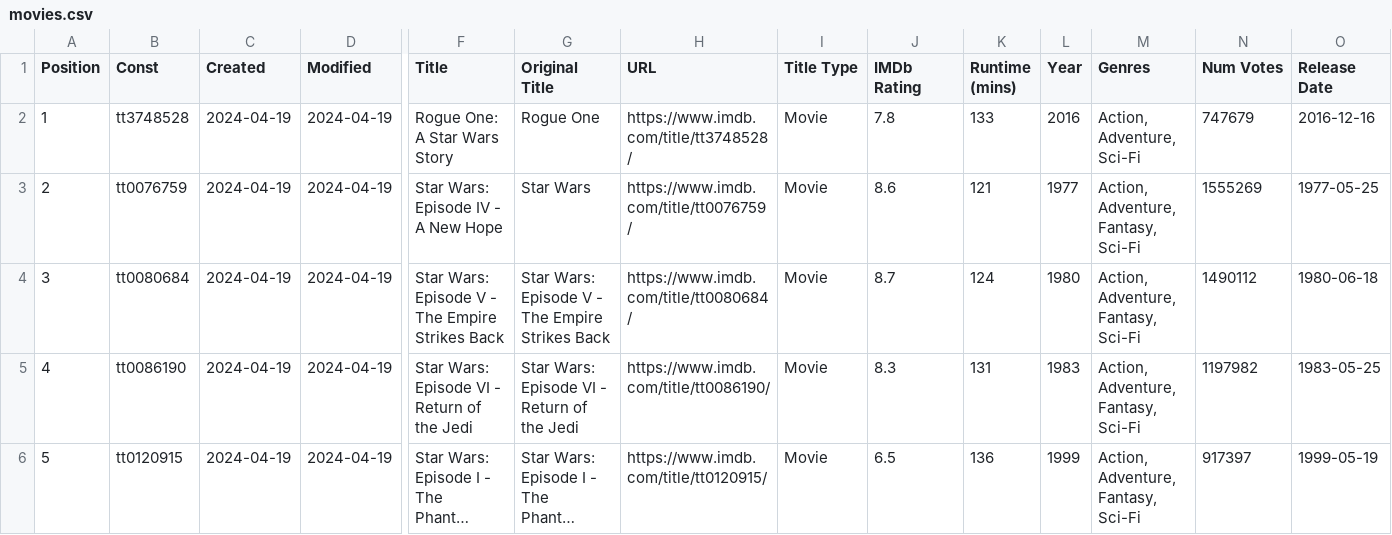
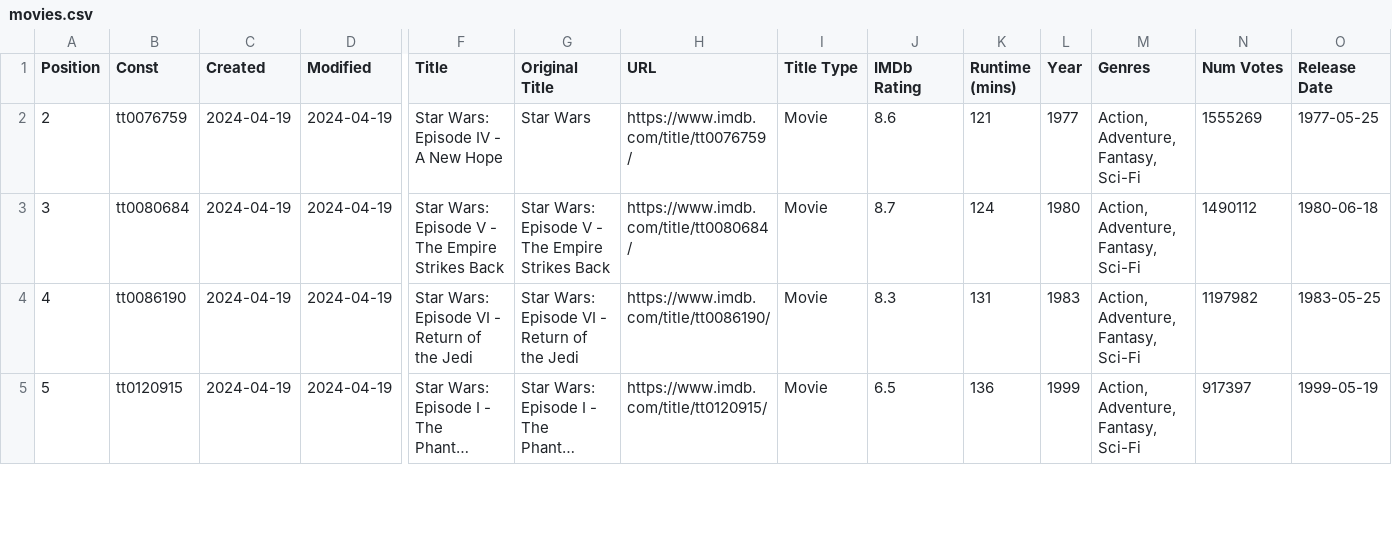
Before and after one commit to Ns81000/WHATSUP, a CSV file: data/movies.csv, drawn as a sheet; only a part is shown, gaps mark what is left out; long unchanged cells end in …; rows hold the shown columns only; the diff names each change by its address in the sheet, - before the commit and + after, or states it on an @@ line.

Commit message:
Remove published posts from CSV files
- Removed tt3748528 (Rogue One) from movies.csv
- Removed tt0944947 (Game of Thrones) from series.csv
- Remaining: 569 movies, 102 series

Note: Future posts will be auto-removed after the recent fix

```diff
--- a/data/movies.csv
+++ b/data/movies.csv
-row 2: 1 | tt3748528 | 2024-04-19 | 2024-04-19 | Rogue One: A Star Wars Story | Rogue One | https://www.imdb.com/title/tt3748528/ | Movie | 7.8 | 133 | 2016 | Action, Adventure, Sci-Fi | 747679 | 2016-12-16
```
Also changed, not shown: data/series.csv.
